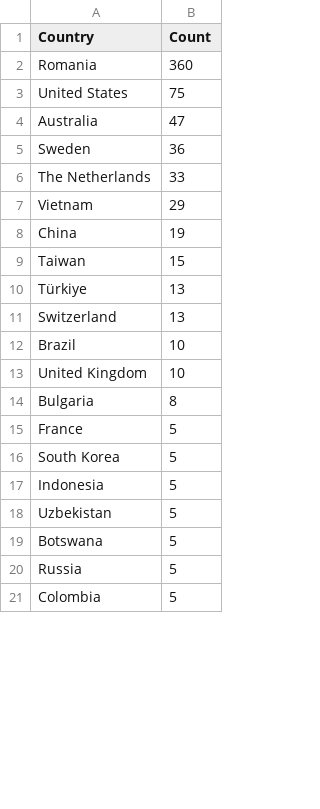
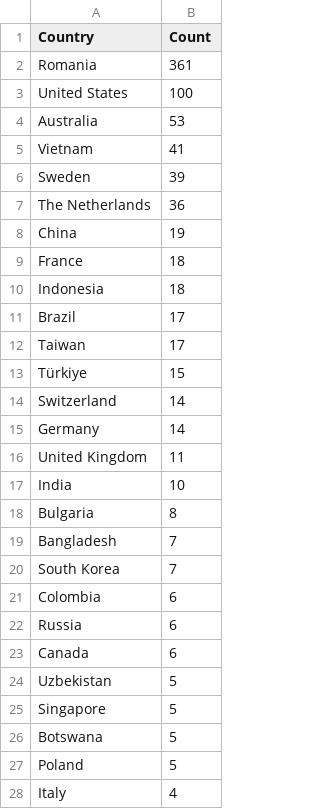
Before and after one commit to Prabhath-de/cowrie-analysis, a CSV file: csv/countries.csv, drawn as a sheet; only a part is shown; the diff covers the shown part only.

```diff
--- a/csv/countries.csv
+++ b/csv/countries.csv
@@ -1,21 +1,28 @@
 Country,Count
-Romania,360
-United States,75
-Australia,47
-Sweden,36
-The Netherlands,33
-Vietnam,29
+Romania,361
+United States,100
+Australia,53
+Vietnam,41
+Sweden,39
+The Netherlands,36
 China,19
-Taiwan,15
-Türkiye,13
-Switzerland,13
-Brazil,10
-United Kingdom,10
+France,18
+Indonesia,18
+Brazil,17
+Taiwan,17
+Türkiye,15
+Switzerland,14
+Germany,14
+United Kingdom,11
+India,10
 Bulgaria,8
-France,5
-South Korea,5
-Indonesia,5
+Bangladesh,7
+South Korea,7
+Colombia,6
+Russia,6
+Canada,6
 Uzbekistan,5
+Singapore,5
 Botswana,5
-Russia,5
-Colombia,5
+Poland,5
+Italy,4
```
Also changed, not shown: 35 added rows and 2 edited cells elsewhere in this file, csv/passwords.csv, csv/top_ips.csv, 9 other files.
